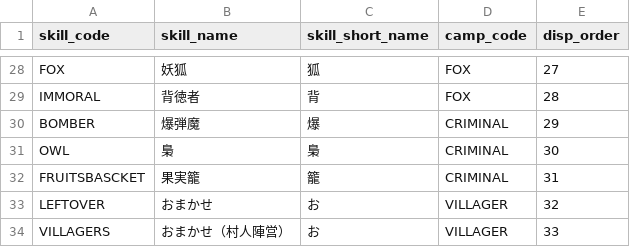
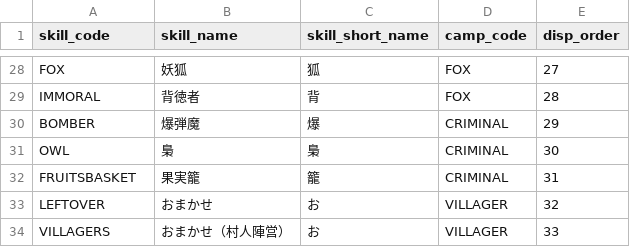
Before and after one commit to h-orito/wolf-mansion, a TSV file: dbflute_werewolf_mansiondb/playsql/data/common/tsv/UTF-8/04-SKILL.tsv, drawn as a sheet; only a part is shown, gaps mark what is left out.

```diff
--- a/dbflute_werewolf_mansiondb/playsql/data/common/tsv/UTF-8/04-SKILL.tsv
+++ b/dbflute_werewolf_mansiondb/playsql/data/common/tsv/UTF-8/04-SKILL.tsv
@@ -31,3 +31,3 @@ BOMBER	爆弾魔	爆	CRIMINAL	29
 OWL	梟	梟	CRIMINAL	30
-FRUITSBASCKET	果実籠	籠	CRIMINAL	31
+FRUITSBASKET	果実籠	籠	CRIMINAL	31
 LEFTOVER	おまかせ	お	VILLAGER	32
```
Also changed, not shown: 8 other files.
